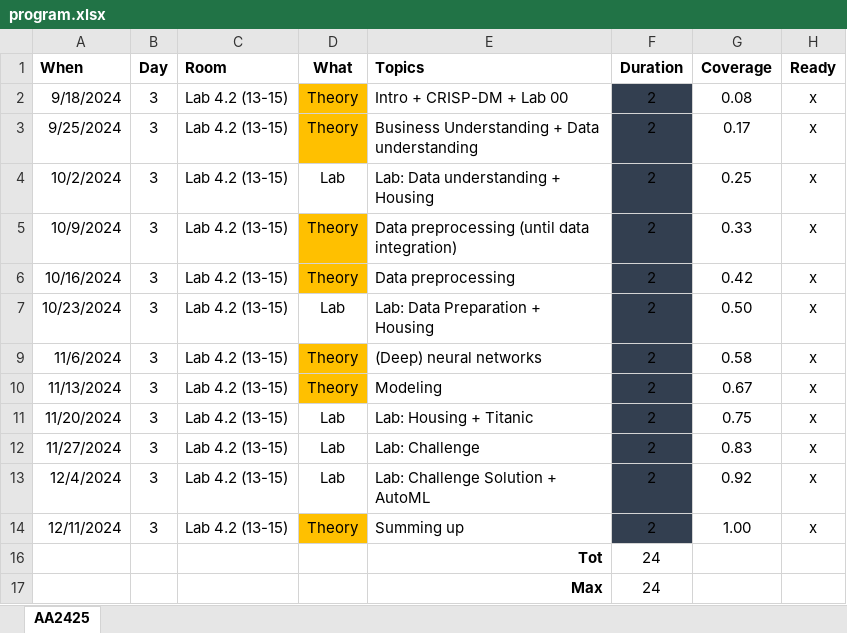
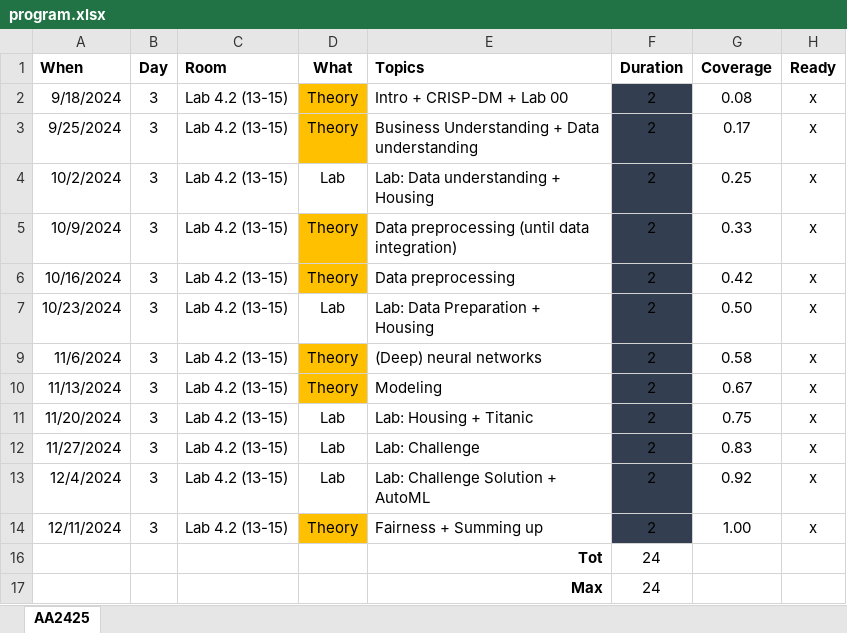
Before and after one commit to w4bo/AA2425-unibo-mldm, an Excel workbook: program.xlsx, sheet AA2425, drawn as a sheet; values as stored, in another font and other column widths than the file's, no borders; conditional formats not drawn; the diff names each change by its address in the sheet, - before the commit and + after, or states it on an @@ line.

```diff
--- a/program.xlsx (sheet AA2425)
+++ b/program.xlsx (sheet AA2425)
-E14 (Topics): Summing up
+E14 (Topics): Fairness + Summing up
```
Also changed, not shown: 1 other file.
